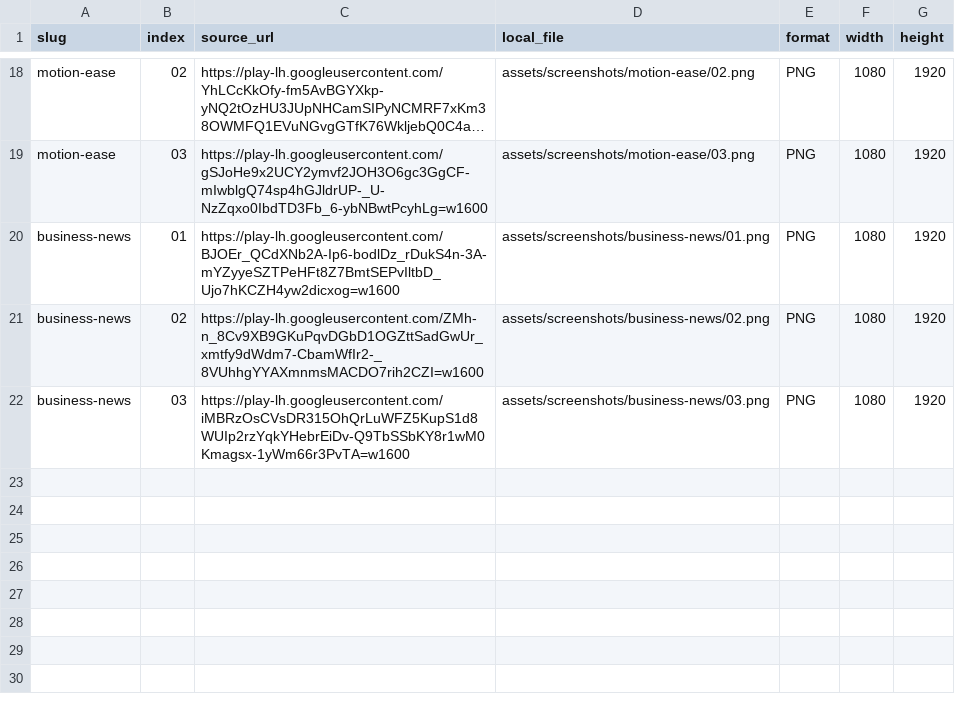
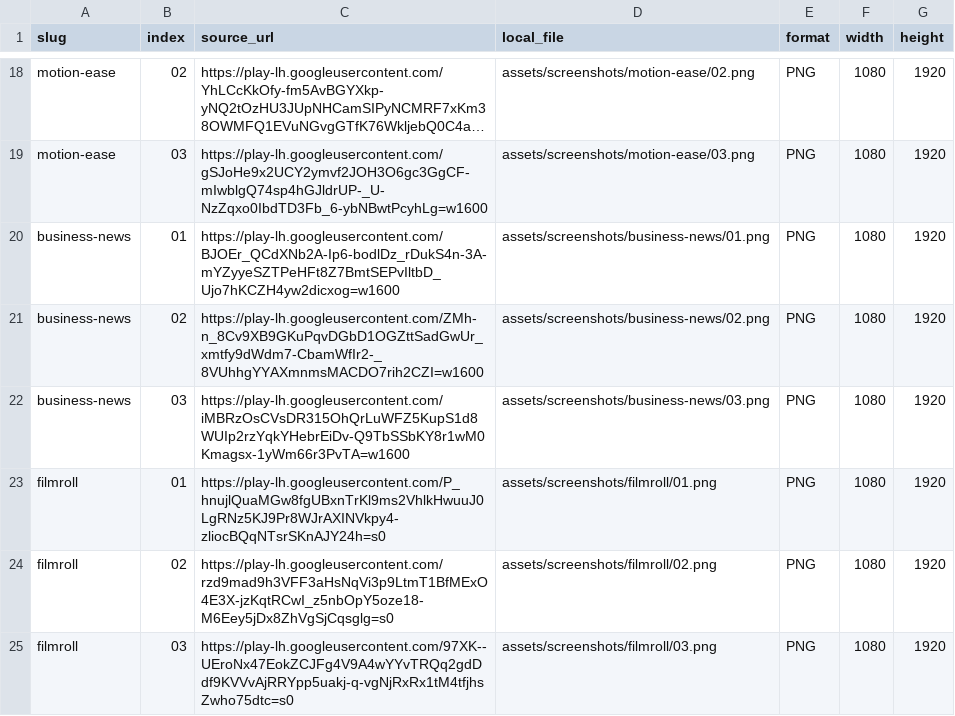
Before and after one commit to thirdtype-dev/thirdtype-dev.github.io, a TSV file: assets/screenshots/SOURCES.tsv, drawn as a sheet; only a part is shown, gaps mark what is left out; long unchanged cells end in ….

```diff
--- a/assets/screenshots/SOURCES.tsv
+++ b/assets/screenshots/SOURCES.tsv
@@ -22 +22,4 @@ business-news	02	https://play-lh.googleusercontent.com/ZMh-n_8Cv9XB9GKuPqvDGbD1O
 business-news	03	https://play-lh.googleusercontent.com/iMBRzOsCVsDR315OhQrLuWFZ5KupS1d8WUIp2rzYqkYHebrEiDv-Q9TbSSbKY8r1wM0Kmagsx-1yWm66r3PvTA=w1600	assets/screenshots/business-news/03.png	PNG	1080	1920
+filmroll	01	https://play-lh.googleusercontent.com/P_hnujlQuaMGw8fgUBxnTrKl9ms2VhlkHwuuJ0LgRNz5KJ9Pr8WJrAXINVkpy4-zliocBQqNTsrSKnAJY24h=s0	assets/screenshots/filmroll/01.png	PNG	1080	1920
+filmroll	02	https://play-lh.googleusercontent.com/rzd9mad9h3VFF3aHsNqVi3p9LtmT1BfMExO4E3X-jzKqtRCwI_z5nbOpY5oze18-M6Eey5jDx8ZhVgSjCqsglg=s0	assets/screenshots/filmroll/02.png	PNG	1080	1920
+filmroll	03	https://play-lh.googleusercontent.com/97XK--UEroNx47EokZCJFg4V9A4wYYvTRQq2gdDdf9KVVvAjRRYpp5uakj-q-vgNjRxRx1tM4tfjhsZwho75dtc=s0	assets/screenshots/filmroll/03.png	PNG	1080	1920
```
Also changed, not shown: 7 other files.
